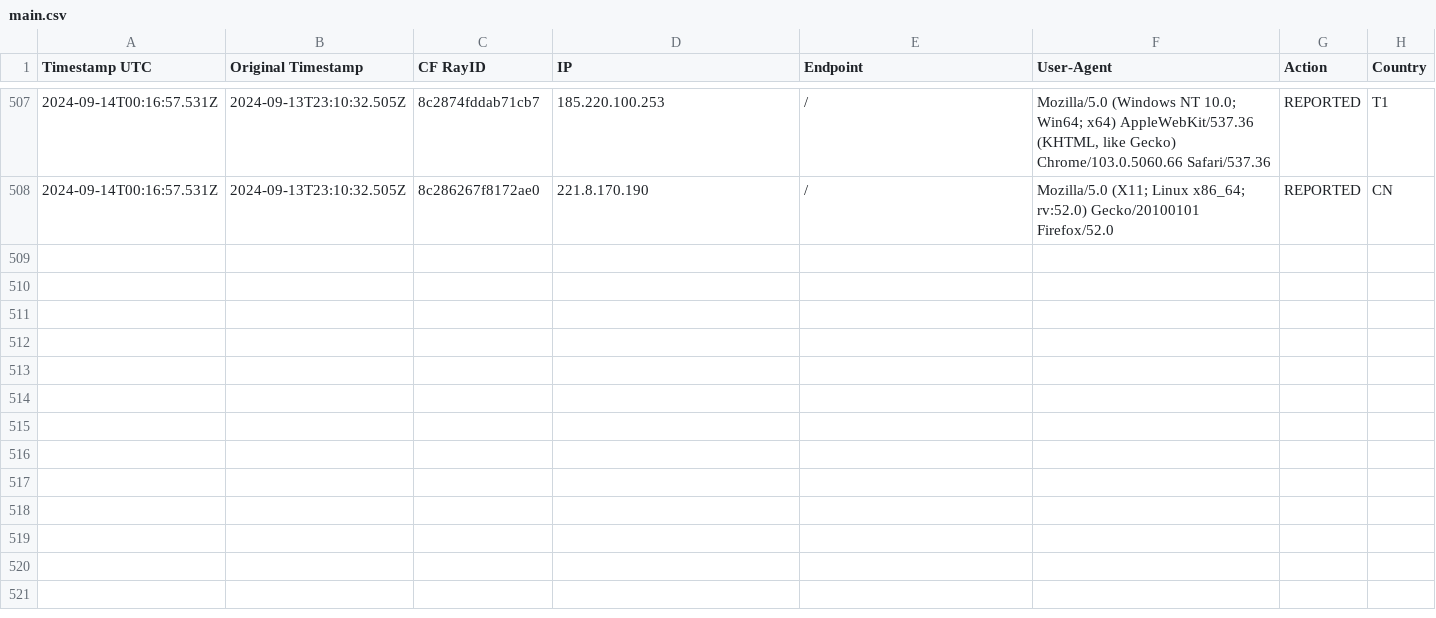
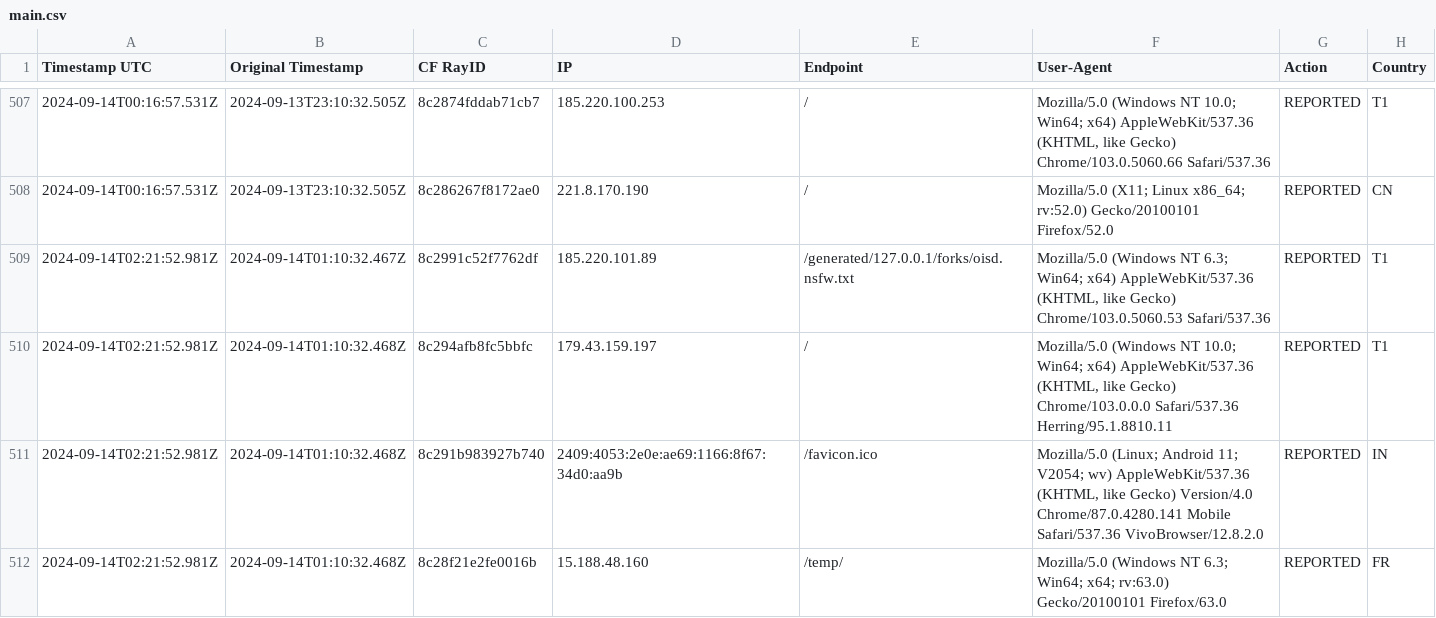
Before and after one commit to sefinek24/Malicious-IP-Addresses, a CSV file: lists/main.csv, drawn as a sheet; only a part is shown, gaps mark what is left out.

Commit message:
Update the list of malicious IP addresses [2 files]
lists/main.csv
lists/main.txt

```diff
--- a/lists/main.csv
+++ b/lists/main.csv
@@ -508 +508,5 @@ Timestamp UTC, Original Timestamp, CF RayID, IP, Endpoint, User-Agent, Action, C
 2024-09-14T00:16:57.531Z,2024-09-13T23:10:32.505Z,8c286267f8172ae0,221.8.170.190,/,Mozilla/5.0 (X11; Linux x86_64; rv:52.0) Gecko/20100101 Firefox/52.0,REPORTED,CN
+2024-09-14T02:21:52.981Z,2024-09-14T01:10:32.467Z,8c2991c52f7762df,185.220.101.89,/generated/127.0.0.1/forks/oisd.nsfw.txt,"Mozilla/5.0 (Windows NT 6.3; Win64; x64) AppleWebKit/537.36 (KHTML, like Gecko) Chrome/103.0.5060.53 Safari/537.36",REPORTED,T1
+2024-09-14T02:21:52.981Z,2024-09-14T01:10:32.468Z,8c294afb8fc5bbfc,179.43.159.197,/,"Mozilla/5.0 (Windows NT 10.0; Win64; x64) AppleWebKit/537.36 (KHTML, like Gecko) Chrome/103.0.0.0 Safari/537.36 Herring/95.1.8810.11",REPORTED,T1
+2024-09-14T02:21:52.981Z,2024-09-14T01:10:32.468Z,8c291b983927b740,2409:4053:2e0e:ae69:1166:8f67:34d0:aa9b,/favicon.ico,"Mozilla/5.0 (Linux; Android 11; V2054; wv) AppleWebKit/537.36 (KHTML, like Gecko) Version/4.0 Chrome/87.0.4280.141 Mobile Safari/537.36 VivoBrowser/12.8.2.0",REPORTED,IN
+2024-09-14T02:21:52.981Z,2024-09-14T01:10:32.468Z,8c28f21e2fe0016b,15.188.48.160,/temp/,Mozilla/5.0 (Windows NT 6.3; Win64; x64; rv:63.0) Gecko/20100101 Firefox/63.0,REPORTED,FR
```
Also changed, not shown: 1 other file.
